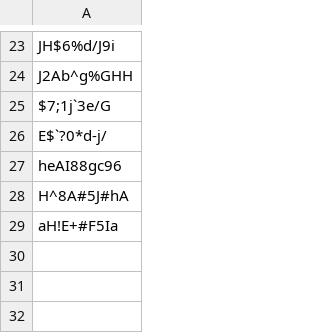
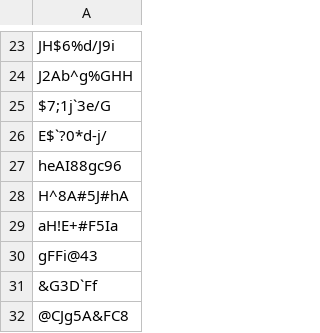
Before and after one commit to yaibrahim/Ruby-Practice, a CSV file: Practice Tasks/passwords1.csv (was passwords1.csv), drawn as a sheet; only a part is shown, gaps mark what is left out.

Commit message:
Task 3 Done ,  Blockers for gets function resolved

```diff
--- a/passwords1.csv
+++ b/Practice Tasks/passwords1.csv
@@ -29 +29,4 @@ H^8A#5J#hA
 aH!E+#F5Ia
+gFFi@43
+&G3D`Ff
+@CJg5A&FC8
```
Also changed, not shown: 1 other file.
